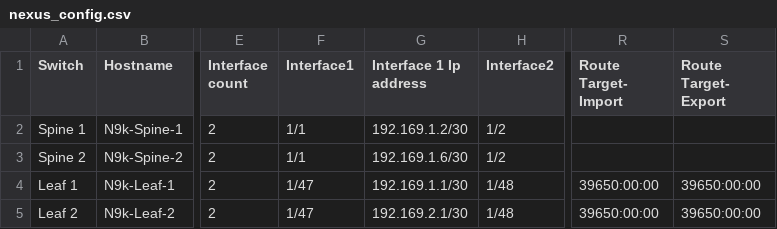
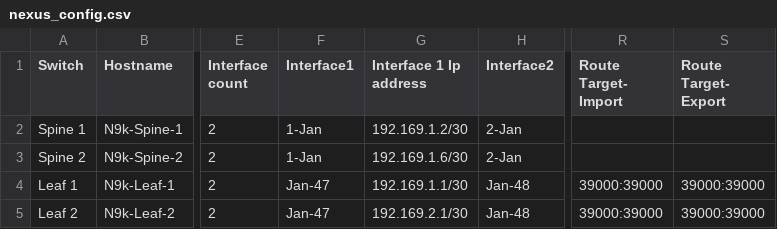
Before and after one commit to ePlusPS/nexus9k-automation-web, a CSV file: nexus9k_automation/static/nexus_config.csv, drawn as a sheet; only a part is shown, gaps mark what is left out; the diff names each change by its address in the sheet, - before the commit and + after, or states it on an @@ line.

Commit message:
Fix route target

```diff
--- a/nexus9k_automation/static/nexus_config.csv
+++ b/nexus9k_automation/static/nexus_config.csv
-F2:F3 (Interface1): 1/1
+F2:F3 (Interface1): 1-Jan
-H2:H3 (Interface2): 1/2
+H2:H3 (Interface2): 2-Jan
-F4:F5 (Interface1): 1/47
+F4:F5 (Interface1): Jan-47
-H4:H5 (Interface2): 1/48
+H4:H5 (Interface2): Jan-48
-R4:R5 (Route Target- Import): 39650:00:00
+R4:R5 (Route Target- Import): 39000:39000
-S4:S5 (Route Target- Export): 39650:00:00
+S4:S5 (Route Target- Export): 39000:39000
```
